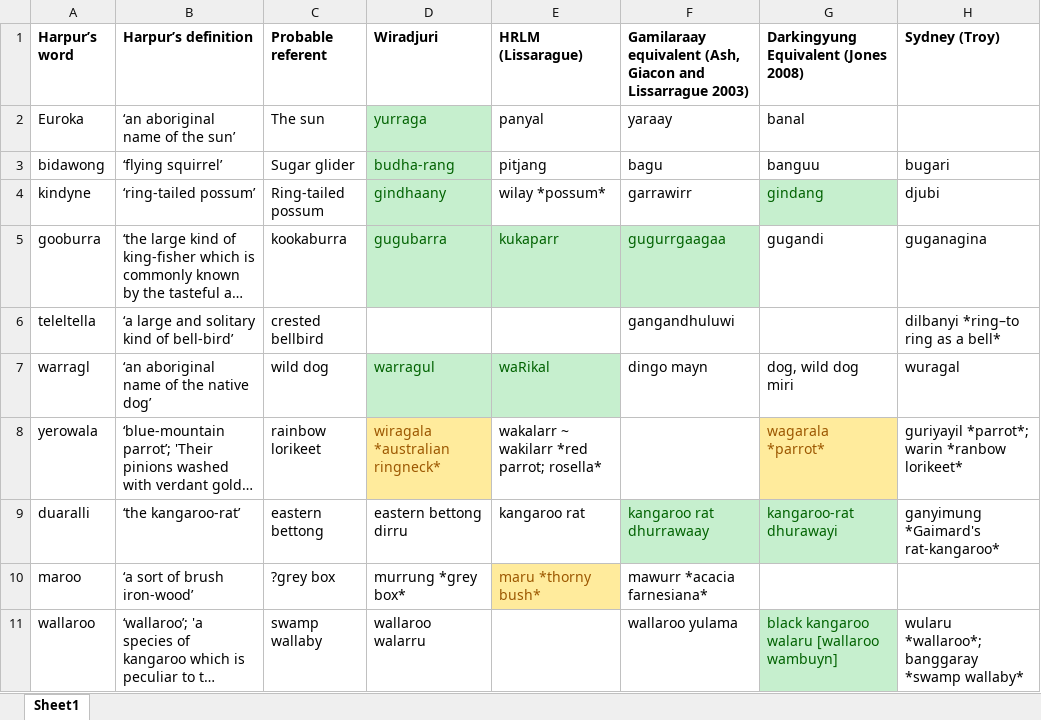
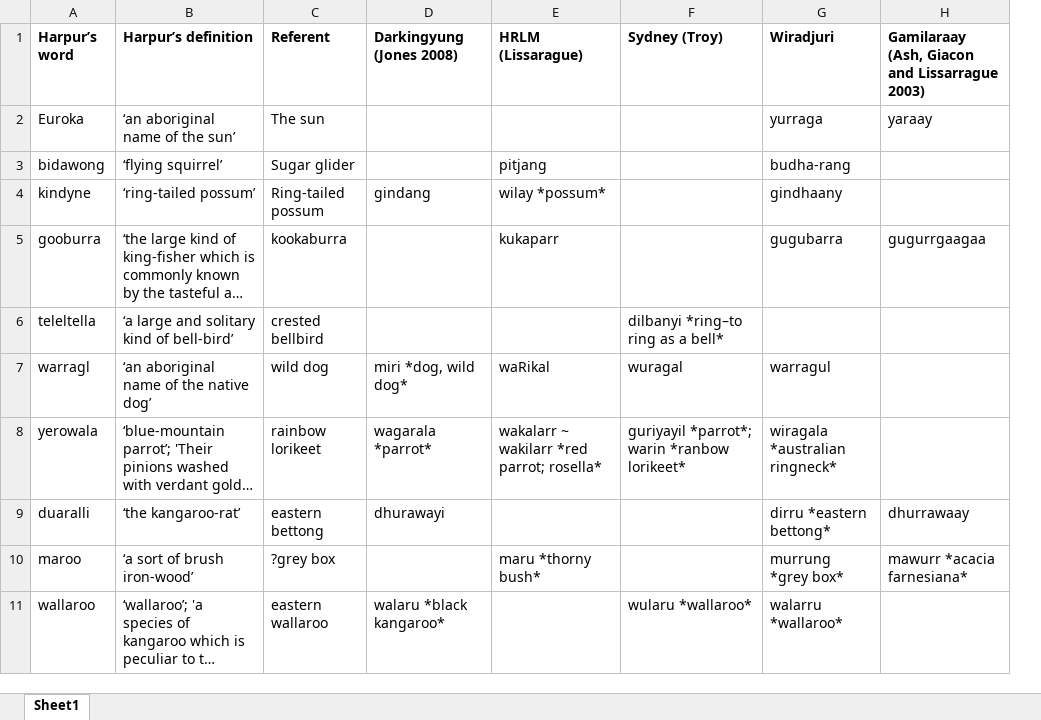
Before and after one commit to michaelgfalk/harpur-dunlop-wulatji, an Excel workbook: data/harpur-lang.xlsx, sheet Sheet1, drawn as a sheet; only a part is shown; long unchanged cells end in …; values as stored, in another font and other column widths than the file's, no borders; removed rows and columns are numbered as before the commit, all else as after; the diff covers the shown part only; the diff names each change by its address in the sheet, - before the commit and + after, or states it on an @@ line.

Commit message:
more data collection

```diff
--- a/data/harpur-lang.xlsx (sheet Sheet1)
+++ b/data/harpur-lang.xlsx (sheet Sheet1)
-column F, rows 1-11: Gamilaraay equivalent (Ash, Giacon and Lissarrague 2003) | yaraay | bagu | garrawirr | gugurrgaagaa | gangandhuluwi | dingo mayn |  | kangaroo rat dhurrawaay | mawurr *acacia farnesiana* | wallaroo yulama
-column G, rows 1-11: Darkingyung Equivalent (Jones 2008) | banal | banguu | gindang | gugandi |  | dog, wild dog miri | wagarala *parrot* | kangaroo-rat dhurawayi |  | black kangaroo walaru [wallaroo wambuyn]
+column G (Wiradjuri), rows 2-11: yurraga | budha-rang | gindhaany | gugubarra |  | warragul | wiragala *australian ringneck* | dirru *eastern bettong* | murrung *grey box* | walarru *wallaroo*
+column H, rows 1-10: Gamilaraay (Ash, Giacon and Lissarrague 2003) | yaraay |  |  | gugurrgaagaa |  |  |  | dhurrawaay | mawurr *acacia farnesiana*
-C1: Probable referent
+C1: Referent
-D1: Wiradjuri
+D1: Darkingyung (Jones 2008)
-D2 (Darkingyung (Jones 2008)): yurraga
+D2 (Darkingyung (Jones 2008)): (empty)
-D2:D4 fill: #C6EFCE
+D2:D4 fill: none
-E2 (HRLM (Lissarague)): panyal
+E2 (HRLM (Lissarague)): (empty)
-D3 (Darkingyung (Jones 2008)): budha-rang
+D3 (Darkingyung (Jones 2008)): (empty)
-F3 (Sydney (Troy)): bugari
+F3 (Sydney (Troy)): (empty)
-D4 (Darkingyung (Jones 2008)): gindhaany
+D4 (Darkingyung (Jones 2008)): gindang
-D4 text colour: #006100
+D4 text colour: black
-F4 (Sydney (Troy)): djubi
+F4 (Sydney (Troy)): (empty)
-D5 (Darkingyung (Jones 2008)): gugubarra
+D5 (Darkingyung (Jones 2008)): (empty)
-D5:E5 fill: #C6EFCE
+D5:E5 fill: none
-E5 text colour: #006100
+E5 text colour: black
-F5 (Sydney (Troy)): guganagina
+F5 (Sydney (Troy)): (empty)
-D7 (Darkingyung (Jones 2008)): warragul
+D7 (Darkingyung (Jones 2008)): miri *dog, wild dog*
@@ D7:E7 fill: #C6EFCE → none, text colour: #006100 → black @@
-D8 (Darkingyung (Jones 2008)): wiragala *australian ringneck*
+D8 (Darkingyung (Jones 2008)): wagarala *parrot*
@@ D8 fill: #FFEB9C → none, text colour: #9C5700 → black @@
-D9 (Darkingyung (Jones 2008)): eastern bettong dirru
+D9 (Darkingyung (Jones 2008)): dhurawayi
-E9 (HRLM (Lissarague)): kangaroo rat
+E9 (HRLM (Lissarague)): (empty)
-F9 (Sydney (Troy)): ganyimung *Gaimard's rat-kangaroo*
+F9 (Sydney (Troy)): (empty)
-D10 (Darkingyung (Jones 2008)): murrung *grey box*
+D10 (Darkingyung (Jones 2008)): (empty)
@@ E10 fill: #FFEB9C → none, text colour: #9C5700 → black @@
-C11 (Referent): swamp wallaby
+C11 (Referent): eastern wallaroo
-D11 (Darkingyung (Jones 2008)): wallaroo walarru
+D11 (Darkingyung (Jones 2008)): walaru *black kangaroo*
-F11 (Sydney (Troy)): wularu *wallaroo*; banggaray *swamp wallaby*
+F11 (Sydney (Troy)): wularu *wallaroo*
```
Also changed, not shown: 6 edited cells and cell formats elsewhere in this sheet, data/dunlop-lang.xlsx.
